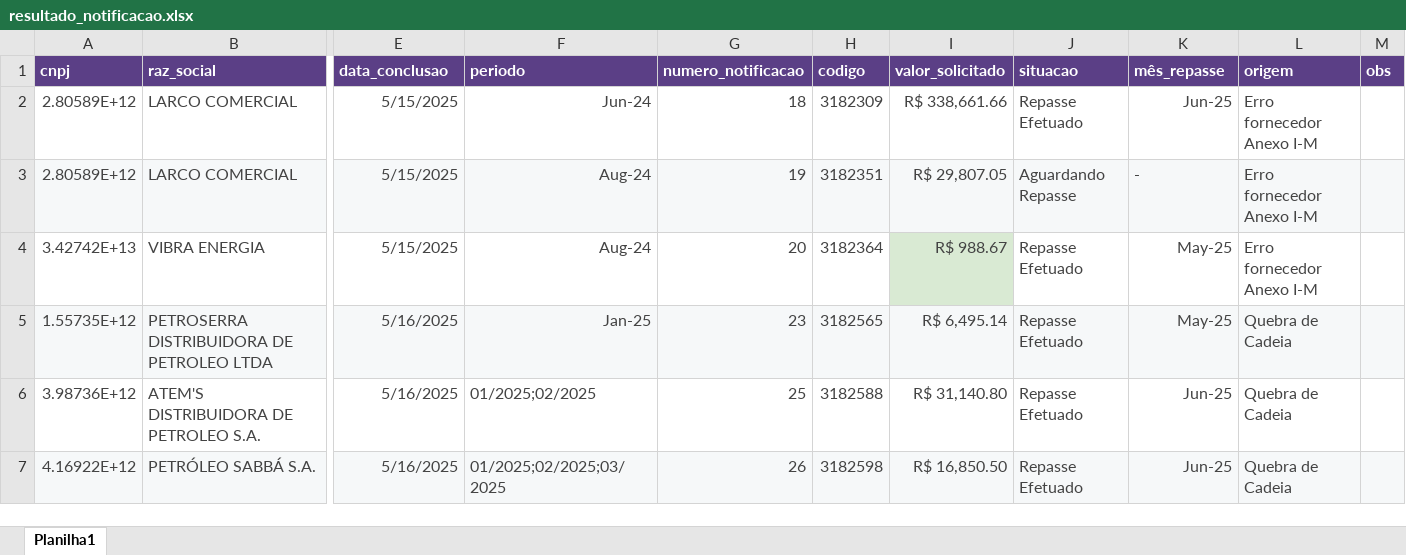
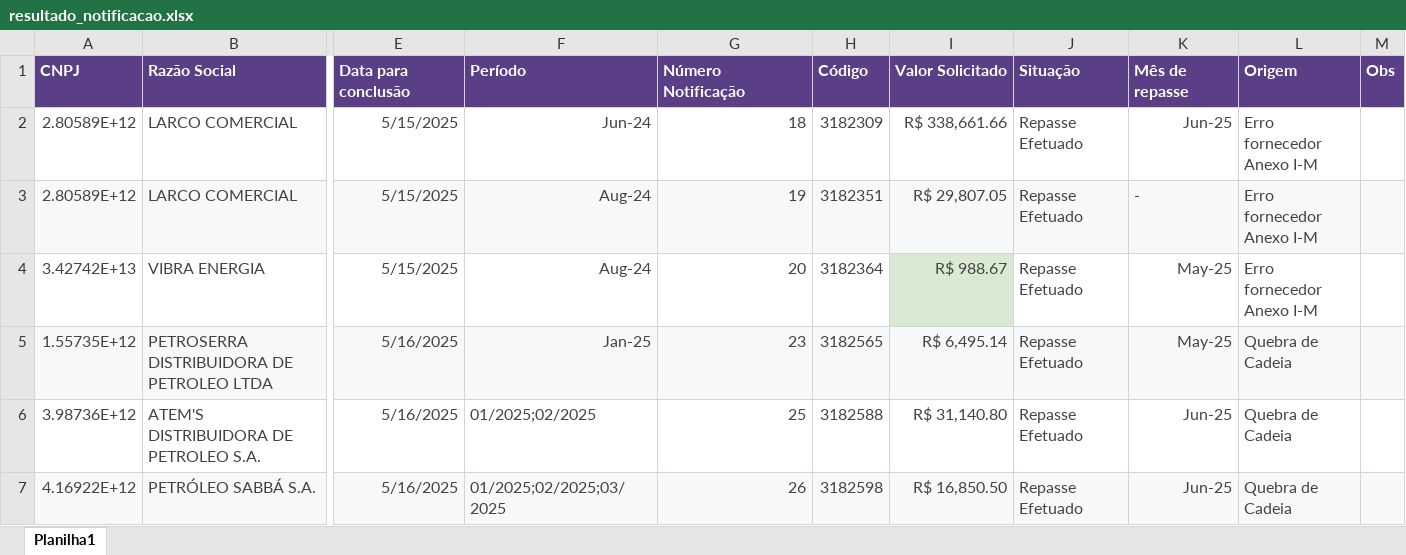
Before and after one commit to brunorestum/dashboard-notas-de-saida, an Excel workbook: resultado_notificacao.xlsx, sheet Planilha1, drawn as a sheet; only a part is shown, gaps mark what is left out; values as stored, in another font and other column widths than the file's, no borders; removed rows and columns are numbered as before the commit, all else as after; rows hold the shown columns only; the diff covers the shown part only; the diff names each change by its address in the sheet, - before the commit and + after, or states it on an @@ line.

```diff
--- a/resultado_notificacao.xlsx (sheet Planilha1)
+++ b/resultado_notificacao.xlsx (sheet Planilha1)
-row 1: cnpj | raz_social | data_conclusao | periodo | numero_notificacao | codigo | valor_solicitado | situacao | mês_repasse | origem | obs
+row 1: CNPJ | Razão Social | Data para conclusão | Período | Número Notificação | Código | Valor Solicitado | Situação | Mês de repasse | Origem | Obs
-J3: Aguardando Repasse
+J3: Repasse Efetuado
```
Also changed, not shown: 26 added rows, 38 edited cells and cell formats elsewhere in this sheet.
